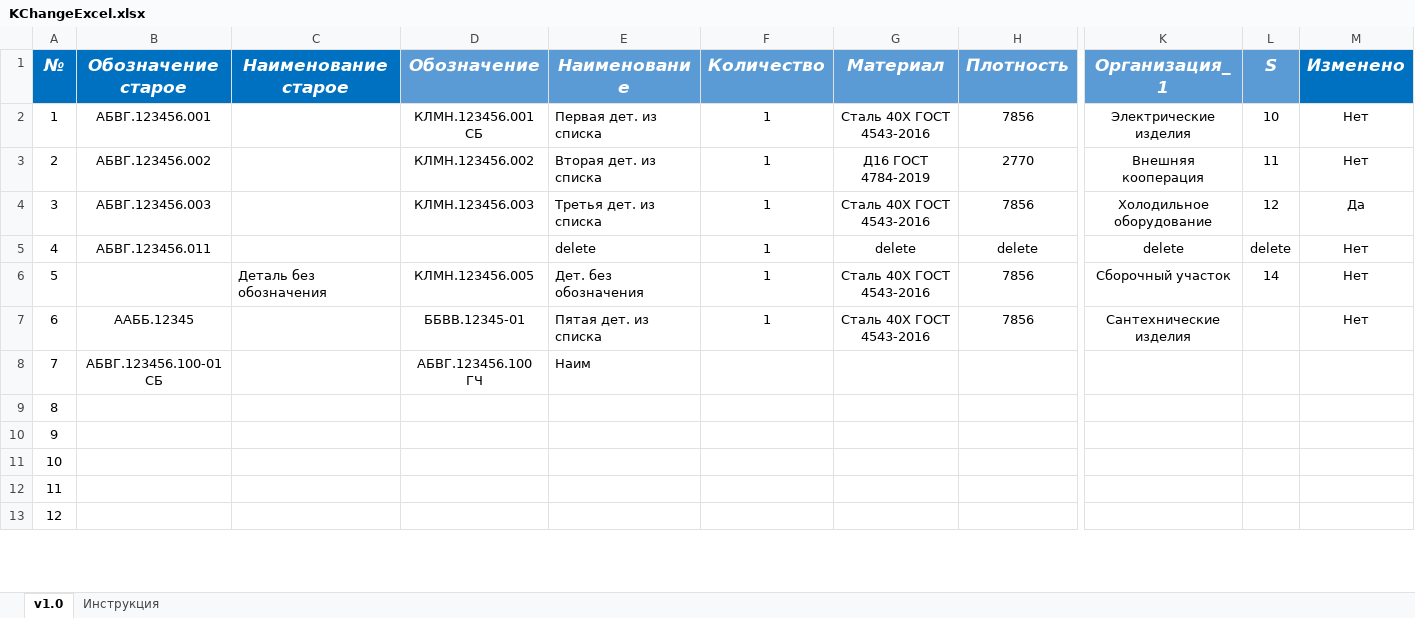
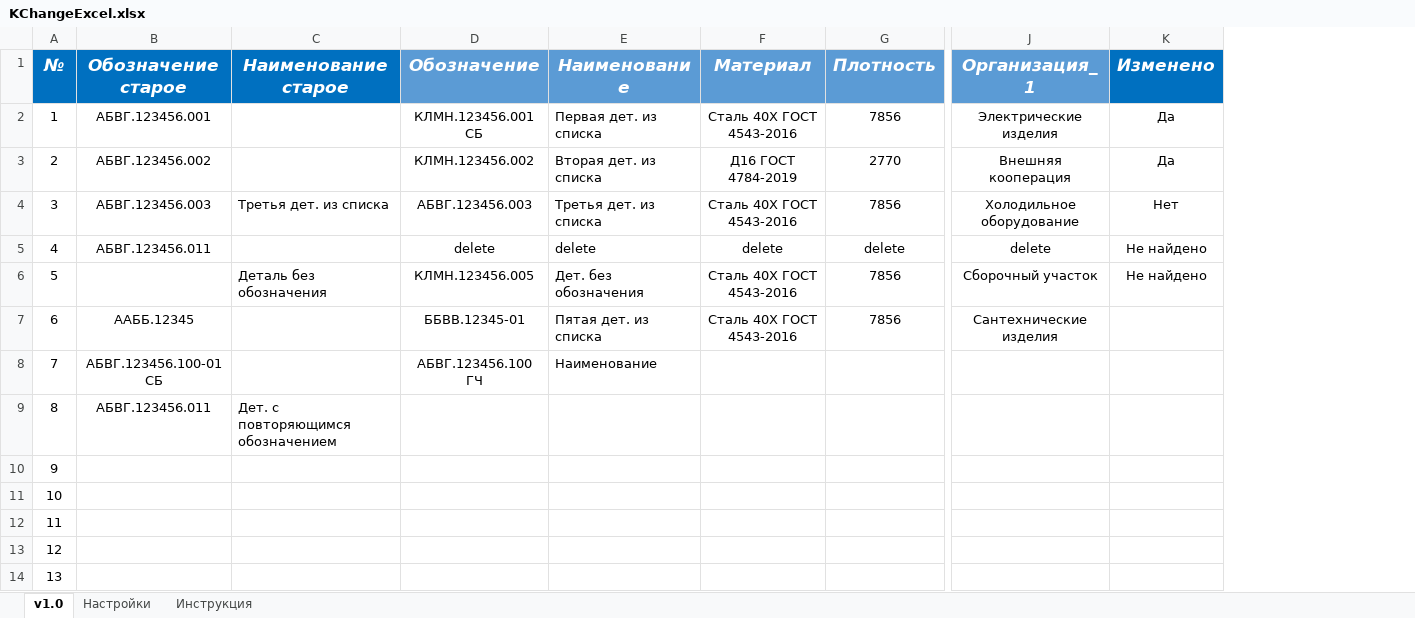
Before and after one commit to dimak222/KChangeExcel, an Excel workbook: KChangeExcel.xlsx, sheet v1.0, drawn as a sheet; only a part is shown, gaps mark what is left out; values as stored, in another font and other column widths than the file's, no borders; conditional formats and table styles not drawn; removed rows and columns are numbered as before the commit, all else as after; rows hold the shown columns only; the diff covers the shown part only; the diff names each change by its address in the sheet, - before the commit and + after, or states it on an @@ line.

Commit message:
Опция обработки Обозн. и Наим. "По источнику"
1. Добавлена опция обработки значений Обозн. и Наим. "По источнику".
2. Добавлено сообщение о завершении обработки.
3. В Excel выделяться одинаковая запись в старых и новых ячейках "Обозначение" и "Наименование"
4. В колонке "Изменено" добавлено значения "Не найдено" изменён цвет "Нет", сделано "обнуление" предыдущих обработок. Добавлены гиперссылки на обработанные док.
5. Добавлен вопрос обработки при открытом Excel.
6. Теперь при обработки строк Excel правильно обрабатываться пустые строчки в колонке "Изменено".
7. Добавлена выдача сообщения при повреждении Excel файла.
8. Добавлено считывание значений настроек с Excel файла и сам лист настроек в Excel.
9. Исправлена работа изменения св-в "Раздел спецификации".
10. Оптимизирована обработка.
11. Исправлена ошибка в конце обработки при использовании pyw.
12. Теперь, если одновременно введены значения в "Обозначение старое" и "Наименование старое", обработка будет идти только когда оба значения совпадают.
13. Добавлена принудительная обработка всех дет.
14. Исправлена постоянная перезапись файла если меняется/удаляется плотность.
15. Дополнена "Инструкция", основные фразы выделены жирным.

```diff
--- a/KChangeExcel.xlsx (sheet v1.0)
+++ b/KChangeExcel.xlsx (sheet v1.0)
+sheet tab: Настройки
-column F (Количество), rows 2-7: all 1
-column L (S), rows 2-6: 10 | 11 | 12 | delete | 14
-K2:K3 (Изменено): Нет
+K2:K3 (Изменено): Да
-C4 (Наименование старое): (empty)
+C4 (Наименование старое): Третья дет. из списка
-D4 (Обозначение): КЛМН.123456.003
+D4 (Обозначение): АБВГ.123456.003
-K4 (Изменено): Да
+K4 (Изменено): Нет
-D5 (Обозначение): (empty)
+D5 (Обозначение): delete
-K5:K6 (Изменено): Нет
+K5:K6 (Изменено): Не найдено
-K7 (Изменено): Нет
+K7 (Изменено): (empty)
-E8 (Наименование): Наим
+E8 (Наименование): Наименование
+row 9: 8 | АБВГ.123456.011 | Дет. с повторяющимся обозначением
@@ column A (№) renumbered between rows 10 and 54 @@
```
Also changed, not shown: 47 added rows elsewhere in this sheet, sheet Инструкция, 1 other file.
